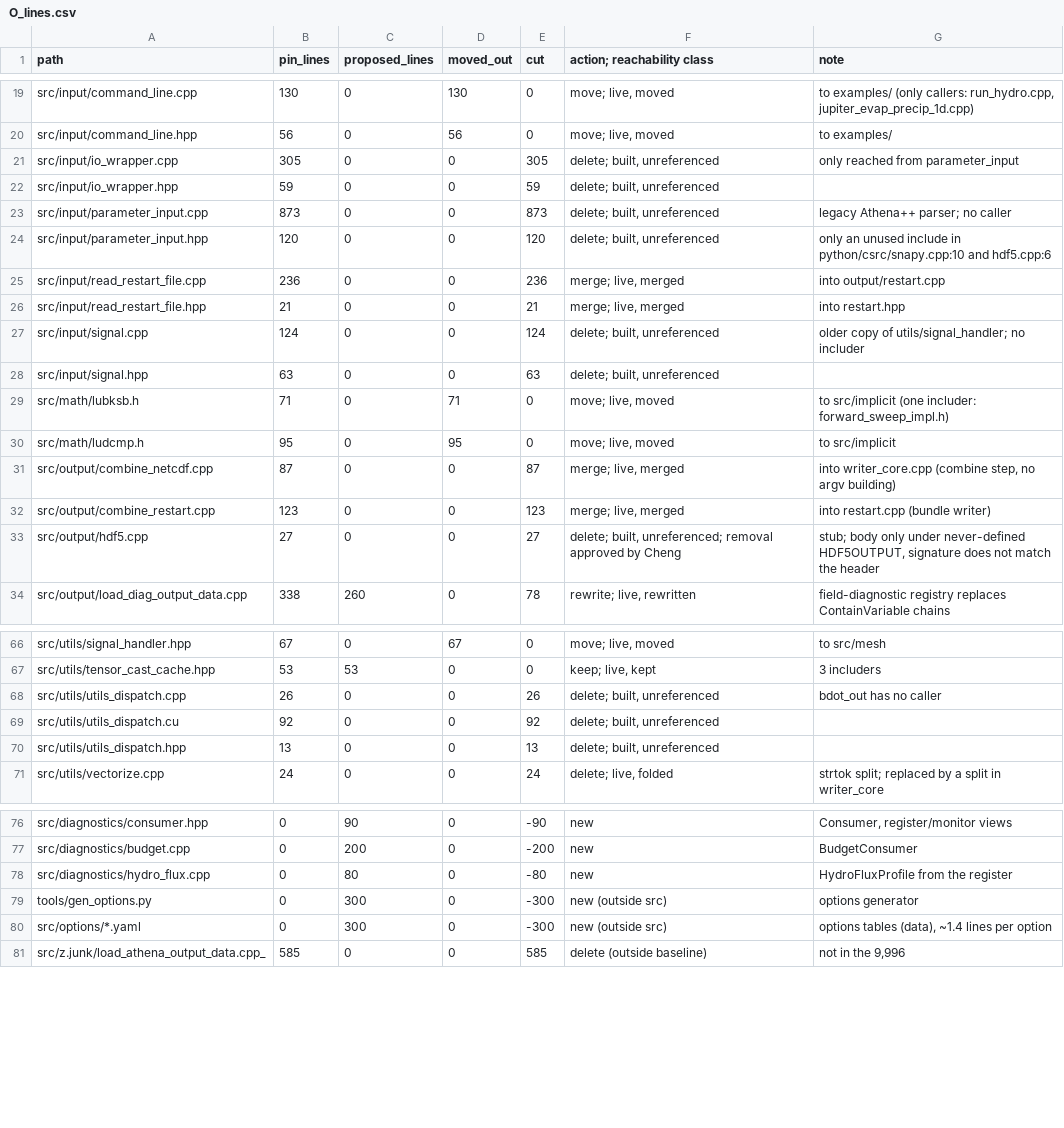
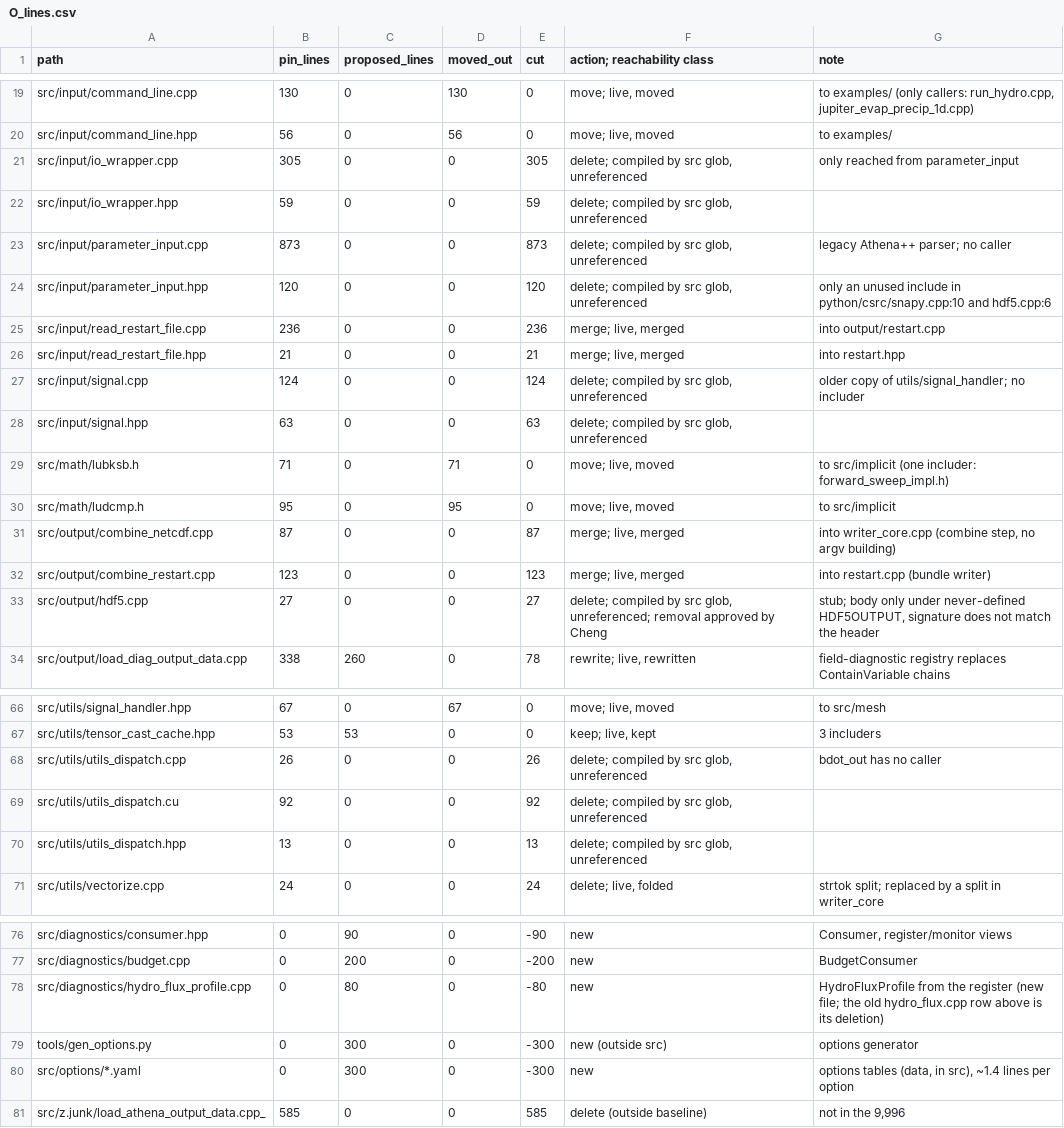
Before and after one commit to JiachenLiu-Atmos/snapy, a CSV file: docs/v3/design/O_lines.csv, drawn as a sheet; only a part is shown, gaps mark what is left out; the diff covers the shown part only.

```diff
--- a/docs/v3/design/O_lines.csv
+++ b/docs/v3/design/O_lines.csv
@@ -20,10 +20,10 @@ src/input/command_line.cpp,130,0,130,0,"move; live, moved","to examples/ (only c
 src/input/command_line.hpp,56,0,56,0,"move; live, moved",to examples/
-src/input/io_wrapper.cpp,305,0,0,305,"delete; built, unreferenced",only reached from parameter_input
-src/input/io_wrapper.hpp,59,0,0,59,"delete; built, unreferenced",
-src/input/parameter_input.cpp,873,0,0,873,"delete; built, unreferenced",legacy Athena++ parser; no caller
-src/input/parameter_input.hpp,120,0,0,120,"delete; built, unreferenced",only an unused include in python/csrc/snapy.cpp:10 and hdf5.cpp:6
+src/input/io_wrapper.cpp,305,0,0,305,"delete; compiled by src glob, unreferenced",only reached from parameter_input
+src/input/io_wrapper.hpp,59,0,0,59,"delete; compiled by src glob, unreferenced",
+src/input/parameter_input.cpp,873,0,0,873,"delete; compiled by src glob, unreferenced",legacy Athena++ parser; no caller
+src/input/parameter_input.hpp,120,0,0,120,"delete; compiled by src glob, unreferenced",only an unused include in python/csrc/snapy.cpp:10 and hdf5.cpp:6
 src/input/read_restart_file.cpp,236,0,0,236,"merge; live, merged",into output/restart.cpp
 src/input/read_restart_file.hpp,21,0,0,21,"merge; live, merged",into restart.hpp
-src/input/signal.cpp,124,0,0,124,"delete; built, unreferenced",older copy of utils/signal_handler; no includer
-src/input/signal.hpp,63,0,0,63,"delete; built, unreferenced",
+src/input/signal.cpp,124,0,0,124,"delete; compiled by src glob, unreferenced",older copy of utils/signal_handler; no includer
+src/input/signal.hpp,63,0,0,63,"delete; compiled by src glob, unreferenced",
 src/math/lubksb.h,71,0,71,0,"move; live, moved",to src/implicit (one includer: forward_sweep_impl.h)
@@ -32,3 +32,3 @@ src/output/combine_netcdf.cpp,87,0,0,87,"merge; live, merged","into writer_core.
 src/output/combine_restart.cpp,123,0,0,123,"merge; live, merged",into restart.cpp (bundle writer)
-src/output/hdf5.cpp,27,0,0,27,"delete; built, unreferenced; removal approved by Cheng","stub; body only under never-defined HDF5OUTPUT, signature does not match the header"
+src/output/hdf5.cpp,27,0,0,27,"delete; compiled by src glob, unreferenced; removal approved by Cheng","stub; body only under never-defined HDF5OUTPUT, signature does not match the header"
 src/output/load_diag_output_data.cpp,338,260,0,78,"rewrite; live, rewritten",field-diagnostic registry replaces ContainVariable chains
@@ -67,5 +67,5 @@ src/utils/signal_handler.hpp,67,0,67,0,"move; live, moved",to src/mesh
 src/utils/tensor_cast_cache.hpp,53,53,0,0,"keep; live, kept",3 includers
-src/utils/utils_dispatch.cpp,26,0,0,26,"delete; built, unreferenced",bdot_out has no caller
-src/utils/utils_dispatch.cu,92,0,0,92,"delete; built, unreferenced",
-src/utils/utils_dispatch.hpp,13,0,0,13,"delete; built, unreferenced",
+src/utils/utils_dispatch.cpp,26,0,0,26,"delete; compiled by src glob, unreferenced",bdot_out has no caller
+src/utils/utils_dispatch.cu,92,0,0,92,"delete; compiled by src glob, unreferenced",
+src/utils/utils_dispatch.hpp,13,0,0,13,"delete; compiled by src glob, unreferenced",
 src/utils/vectorize.cpp,24,0,0,24,"delete; live, folded",strtok split; replaced by a split in writer_core
@@ -77,5 +77,5 @@ src/diagnostics/consumer.hpp,0,90,0,-90,new,"Consumer, register/monitor views"
 src/diagnostics/budget.cpp,0,200,0,-200,new,BudgetConsumer
-src/diagnostics/hydro_flux.cpp,0,80,0,-80,new,HydroFluxProfile from the register
+src/diagnostics/hydro_flux_profile.cpp,0,80,0,-80,new,HydroFluxProfile from the register (new file; the old hydro_flux.cpp row above is its deletion)
 tools/gen_options.py,0,300,0,-300,new (outside src),options generator
-src/options/*.yaml,0,300,0,-300,new (outside src),"options tables (data), ~1.4 lines per option"
+src/options/*.yaml,0,300,0,-300,new,"options tables (data, in src), ~1.4 lines per option"
 src/z.junk/load_athena_output_data.cpp_,585,0,0,585,delete (outside baseline),"not in the 9,996"
```
Also changed, not shown: 4 edited cells elsewhere in this file, 6 other files.
